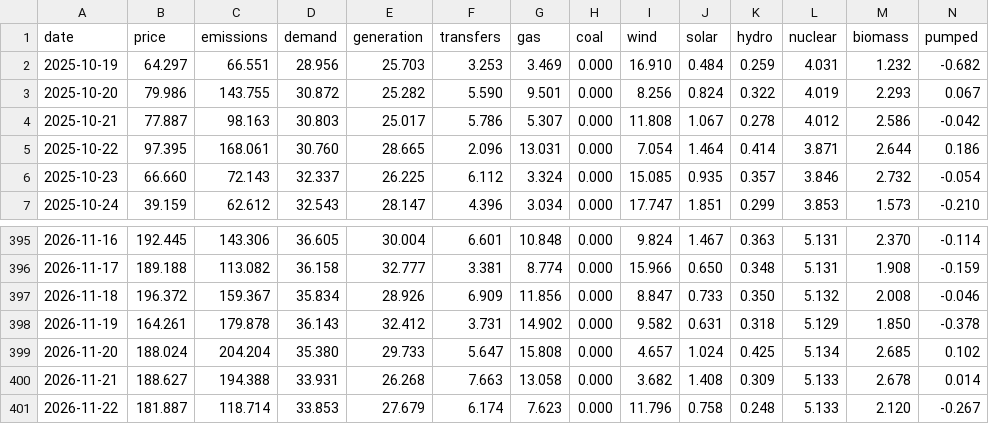
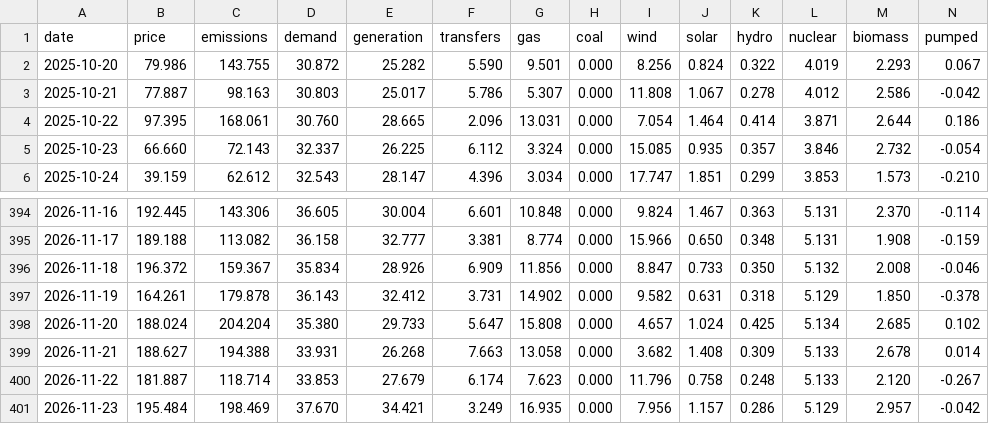
Before and after one commit to jameswestgate/national-grid-live-tools, a CSV file: data/daily.csv, drawn as a sheet; only a part is shown, gaps mark what is left out; removed rows and columns are numbered as before the commit, all else as after; rows hold the shown columns only; the diff names each change by its address in the sheet, - before the commit and + after, or states it on an @@ line.

```diff
--- a/data/daily.csv
+++ b/data/daily.csv
-row 2: 2025-10-19 | 64.297 | 66.551 | 28.956 | 25.703 | 3.253 | 3.469 | 0.000 | 16.910 | 0.484 | 0.259 | 4.031 | 1.232 | -0.682
+row 401: 2026-11-23 | 195.484 | 198.469 | 37.670 | 34.421 | 3.249 | 16.935 | 0.000 | 7.956 | 1.157 | 0.286 | 5.129 | 2.957 | -0.042
```
Also changed, not shown: 2 other files.
